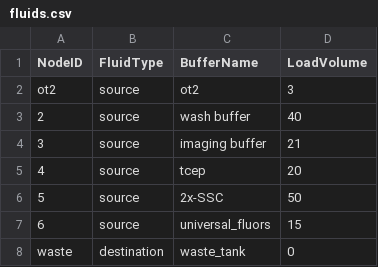
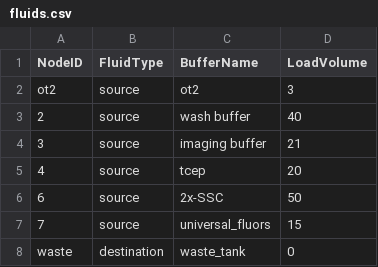
Before and after one commit to noor01/gabeen, a CSV file: protocols/Pepper-ONI_v1-001/SPACE_seq_v1/fluids.csv, drawn as a sheet.

Commit message:
protocol building updates

```diff
--- a/protocols/Pepper-ONI_v1-001/SPACE_seq_v1/fluids.csv
+++ b/protocols/Pepper-ONI_v1-001/SPACE_seq_v1/fluids.csv
@@ -5,4 +5,4 @@ ot2,source,ot2,3
 4,source,tcep,20
-5,source,2x-SSC,50
-6,source,universal_fluors,15
+6,source,2x-SSC,50
+7,source,universal_fluors,15
 waste,destination,waste_tank,0
```
Also changed, not shown: 13 other files.
